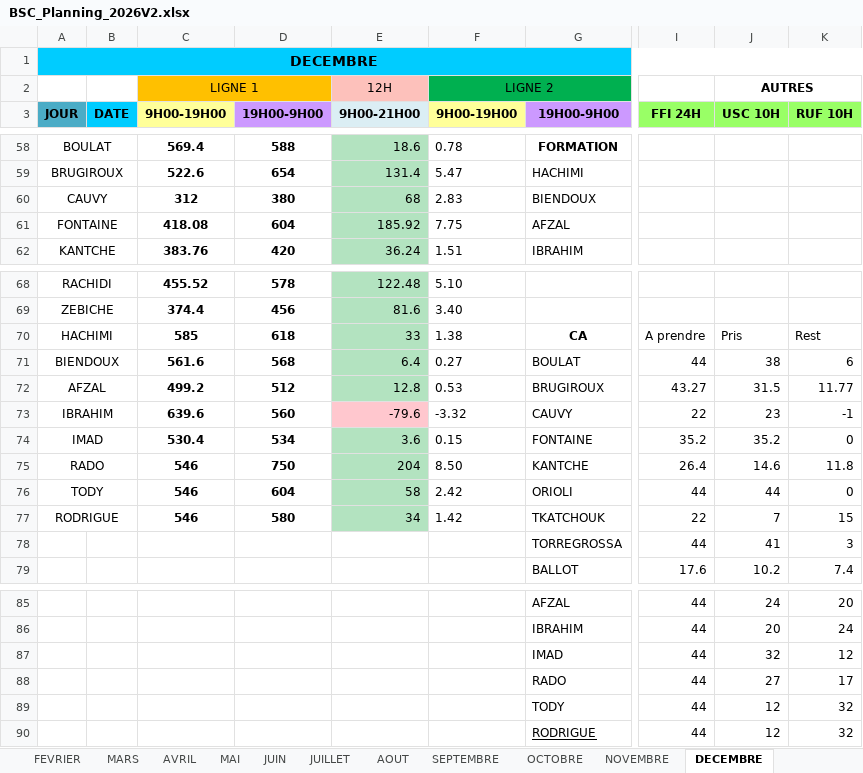
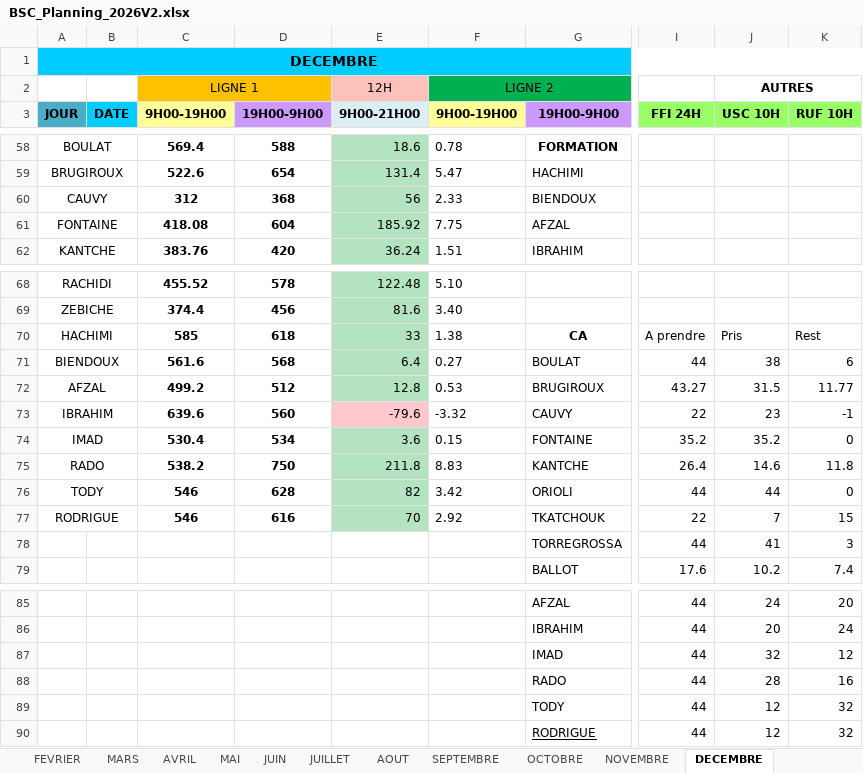
Before and after one commit to remytor-ux/planning-bsc-2026, an Excel workbook: data/BSC_Planning_2026V2.xlsx, sheet DECEMBRE, drawn as a sheet; only a part is shown, gaps mark what is left out; values as stored, in another font and other column widths than the file's, no borders; the diff names each change by its address in the sheet, - before the commit and + after, or states it on an @@ line.

```diff
--- a/data/BSC_Planning_2026V2.xlsx (sheet DECEMBRE)
+++ b/data/BSC_Planning_2026V2.xlsx (sheet DECEMBRE)
-D60 (19H00-9H00): 380
+D60 (19H00-9H00): 368
-E60 (9H00-21H00): 68
+E60 (9H00-21H00): 56
-F60 (9H00-19H00): 2.83
+F60 (9H00-19H00): 2.33
-C75 (9H00-19H00): 546
+C75 (9H00-19H00): 538.2
-E75 (9H00-21H00): 204
+E75 (9H00-21H00): 211.8
-F75 (9H00-19H00): 8.50
+F75 (9H00-19H00): 8.83
-D76 (19H00-9H00): 604
+D76 (19H00-9H00): 628
-E76 (9H00-21H00): 58
+E76 (9H00-21H00): 82
-F76 (9H00-19H00): 2.42
+F76 (9H00-19H00): 3.42
-D77 (19H00-9H00): 580
+D77 (19H00-9H00): 616
-E77 (9H00-21H00): 34
+E77 (9H00-21H00): 70
-F77 (9H00-19H00): 1.42
+F77 (9H00-19H00): 2.92
-J88 (USC 10H): 27
+J88 (USC 10H): 28
-K88 (RUF 10H): 17
+K88 (RUF 10H): 16
```
Also changed, not shown: sheet SEPTEMBRE.
